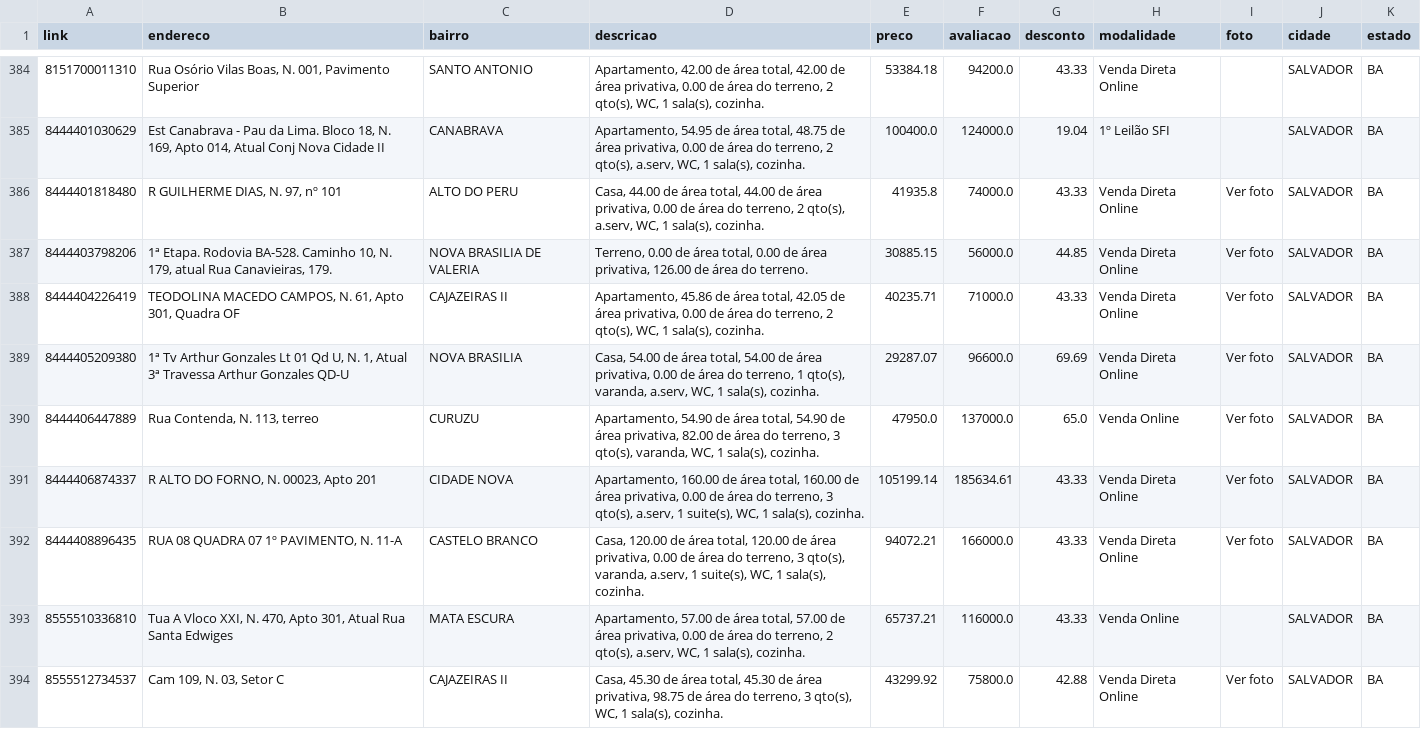
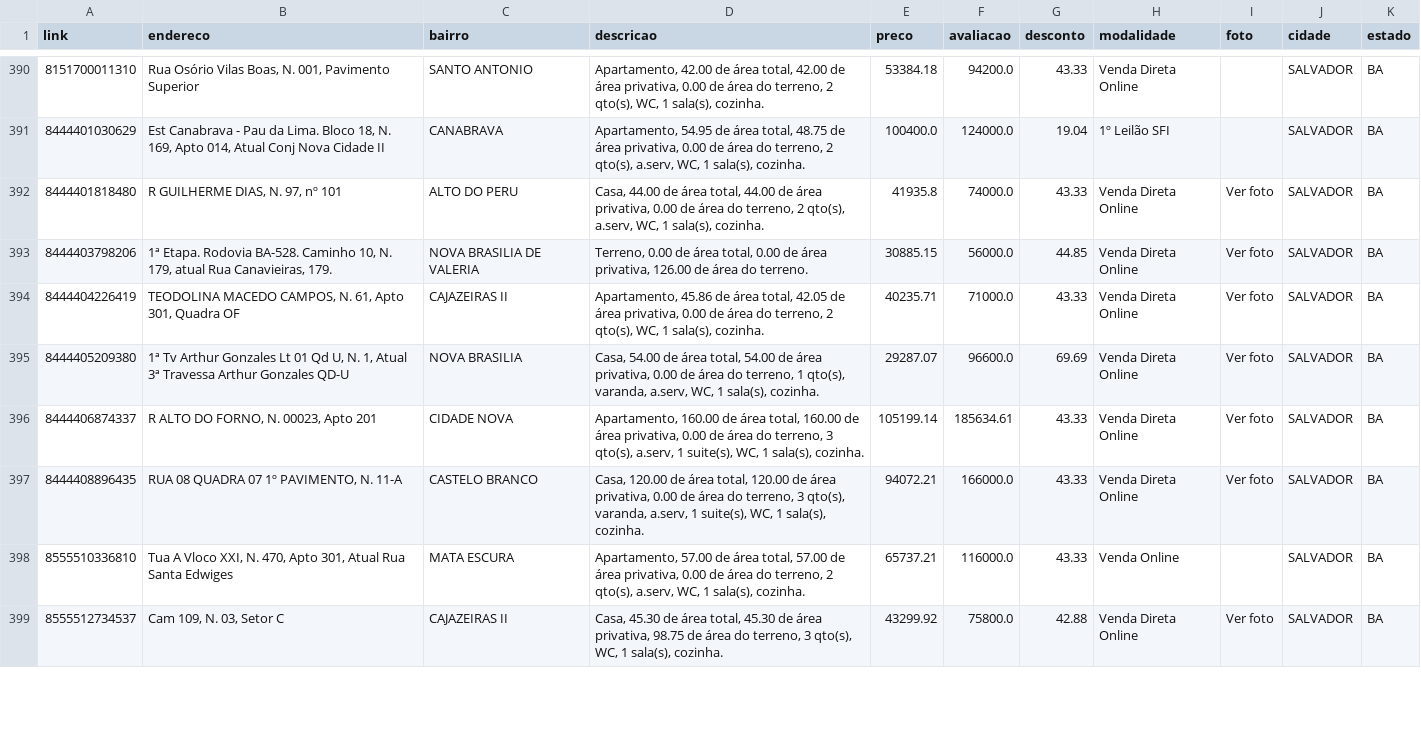
Before and after one commit to franklinbaldo/caixaaberta, a CSV file: data/imoveis_BA.csv, drawn as a sheet; only a part is shown, gaps mark what is left out; the diff covers the shown part only.

```diff
--- a/data/imoveis_BA.csv
+++ b/data/imoveis_BA.csv
@@ -389,3 +395,2 @@ link,endereco,bairro,descricao,preco,avaliacao,desconto,modalidade,foto,cidade,e
 8444405209380,"1ª Tv Arthur Gonzales Lt 01 Qd U, N. 1, Atual 3ª Travessa Arthur Gonzales QD-U",NOVA BRASILIA,"Casa, 54.00 de área total, 54.00 de área privativa, 0.00 de área do terreno, 1 qto(s), varanda, a.serv, WC, 1 sala(s), cozinha.",29287.07,96600.0,69.69,Venda Direta Online,Ver foto,SALVADOR,BA
-8444406447889,"Rua Contenda, N. 113, terreo",CURUZU,"Apartamento, 54.90 de área total, 54.90 de área privativa, 82.00 de área do terreno, 3 qto(s), varanda, WC, 1 sala(s), cozinha.",47950.0,137000.0,65.0,Venda Online,Ver foto,SALVADOR,BA
 8444406874337,"R ALTO DO FORNO, N. 00023, Apto 201",CIDADE NOVA,"Apartamento, 160.00 de área total, 160.00 de área privativa, 0.00 de área do terreno, 3 qto(s), a.serv, 1 suite(s), WC, 1 sala(s), cozinha.",105199.14,185634.61,43.33,Venda Direta Online,Ver foto,SALVADOR,BA
```
Also changed, not shown: 9 added rows, 1 removed row and 1 edited cell elsewhere in this file, data/imoveis_AL.csv, data/imoveis_MG.csv, 24 other files.
